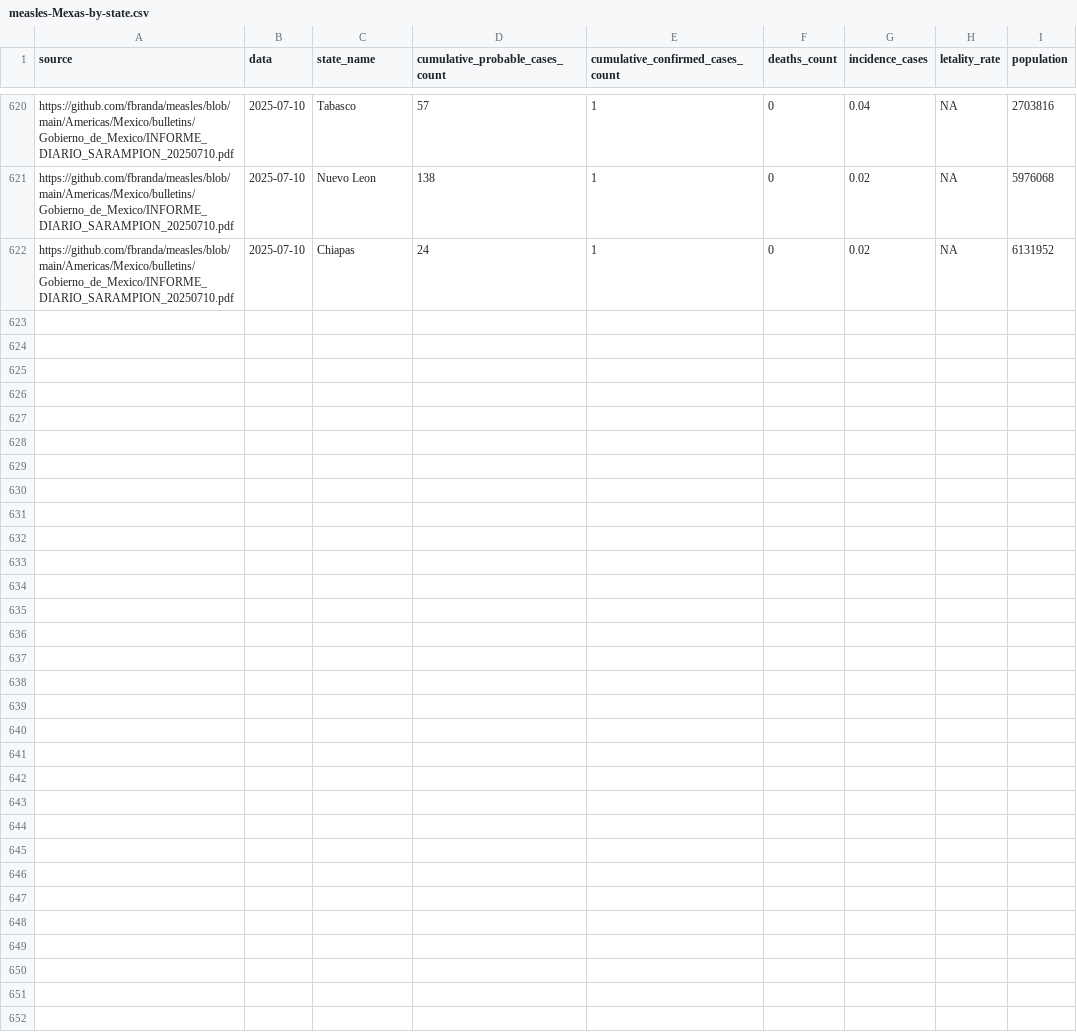
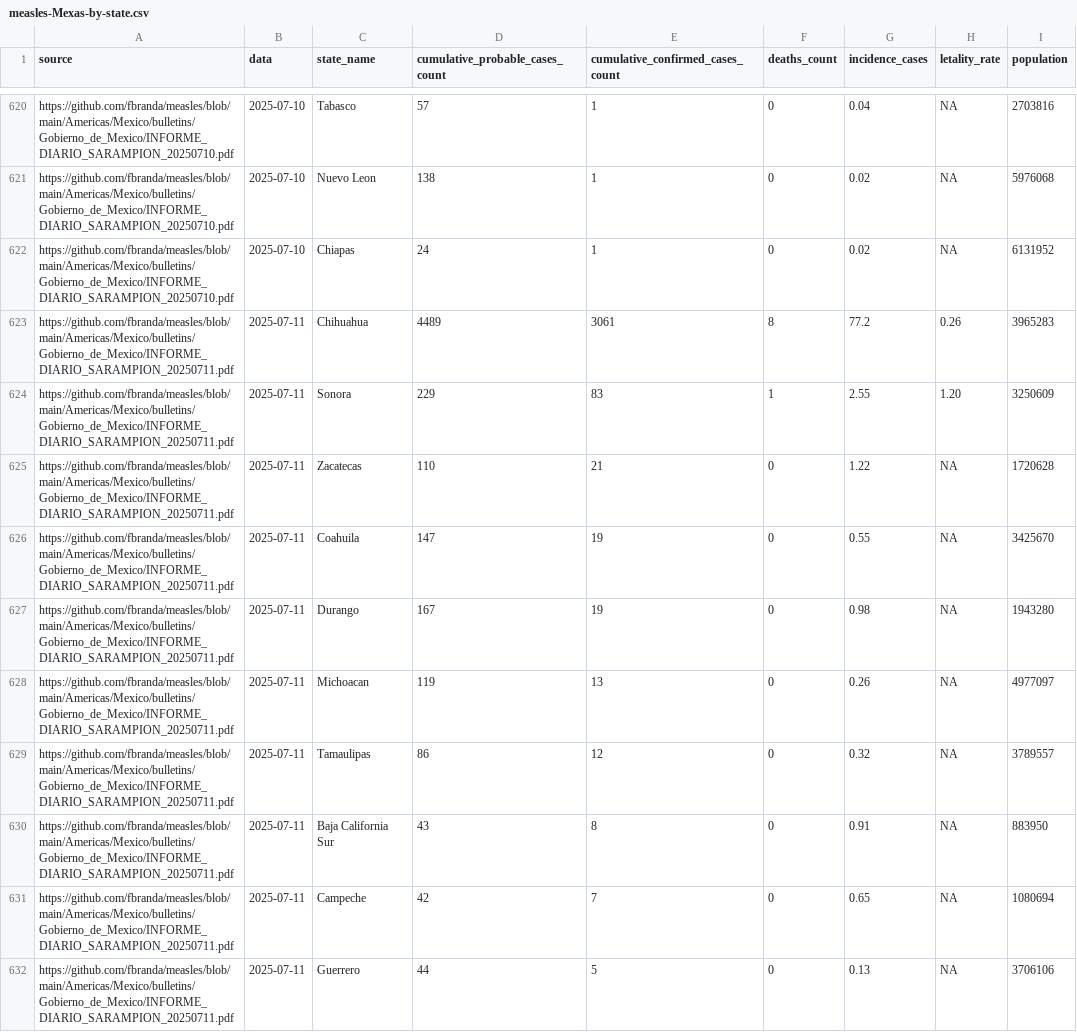
Before and after one commit to fbranda/measles, a CSV file: Americas/Mexico/data/2025/measles-Mexas-by-state.csv, drawn as a sheet; only a part is shown, gaps mark what is left out; the diff covers the shown part only; the diff names each change by its address in the sheet, - before the commit and + after, or states it on an @@ line.

```diff
--- a/Americas/Mexico/data/2025/measles-Mexas-by-state.csv
+++ b/Americas/Mexico/data/2025/measles-Mexas-by-state.csv
+row 623: https://github.com/fbranda/measles/blob/main/Americas/Mexico/bulletins/Gobierno_de_Mexico/INFORME_DIARIO_SARAMPION_20250711.pdf | 2025-07-11 | Chihuahua | 4489 | 3061 | 8 | 77.2 | 0.26 | 3965283
+row 624: https://github.com/fbranda/measles/blob/main/Americas/Mexico/bulletins/Gobierno_de_Mexico/INFORME_DIARIO_SARAMPION_20250711.pdf | 2025-07-11 | Sonora | 229 | 83 | 1 | 2.55 | 1.20 | 3250609
+row 625: https://github.com/fbranda/measles/blob/main/Americas/Mexico/bulletins/Gobierno_de_Mexico/INFORME_DIARIO_SARAMPION_20250711.pdf | 2025-07-11 | Zacatecas | 110 | 21 | 0 | 1.22 | NA | 1720628
+row 626: https://github.com/fbranda/measles/blob/main/Americas/Mexico/bulletins/Gobierno_de_Mexico/INFORME_DIARIO_SARAMPION_20250711.pdf | 2025-07-11 | Coahuila | 147 | 19 | 0 | 0.55 | NA | 3425670
+row 627: https://github.com/fbranda/measles/blob/main/Americas/Mexico/bulletins/Gobierno_de_Mexico/INFORME_DIARIO_SARAMPION_20250711.pdf | 2025-07-11 | Durango | 167 | 19 | 0 | 0.98 | NA | 1943280
+row 628: https://github.com/fbranda/measles/blob/main/Americas/Mexico/bulletins/Gobierno_de_Mexico/INFORME_DIARIO_SARAMPION_20250711.pdf | 2025-07-11 | Michoacan | 119 | 13 | 0 | 0.26 | NA | 4977097
+row 629: https://github.com/fbranda/measles/blob/main/Americas/Mexico/bulletins/Gobierno_de_Mexico/INFORME_DIARIO_SARAMPION_20250711.pdf | 2025-07-11 | Tamaulipas | 86 | 12 | 0 | 0.32 | NA | 3789557
+row 630: https://github.com/fbranda/measles/blob/main/Americas/Mexico/bulletins/Gobierno_de_Mexico/INFORME_DIARIO_SARAMPION_20250711.pdf | 2025-07-11 | Baja California Sur | 43 | 8 | 0 | 0.91 | NA | 883950
+row 631: https://github.com/fbranda/measles/blob/main/Americas/Mexico/bulletins/Gobierno_de_Mexico/INFORME_DIARIO_SARAMPION_20250711.pdf | 2025-07-11 | Campeche | 42 | 7 | 0 | 0.65 | NA | 1080694
+row 632: https://github.com/fbranda/measles/blob/main/Americas/Mexico/bulletins/Gobierno_de_Mexico/INFORME_DIARIO_SARAMPION_20250711.pdf | 2025-07-11 | Guerrero | 44 | 5 | 0 | 0.13 | NA | 3706106
```
Also changed, not shown: 10 added rows elsewhere in this file, Americas/Mexico/data/2025/measles-Chihuahua-by-cases.csv, Americas/Mexico/data/2025/measles-Mexas-by-age.csv, 2 other files.
